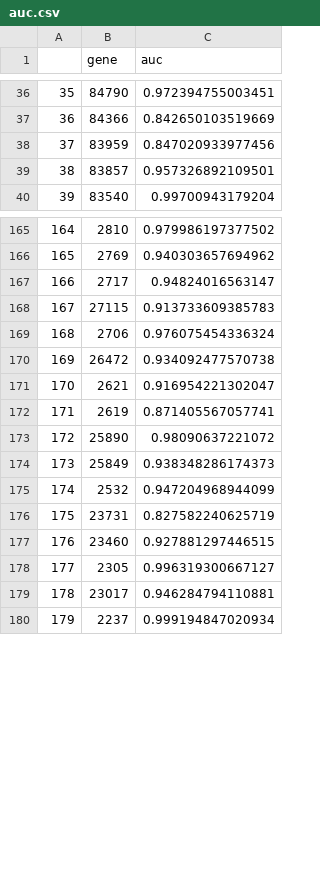
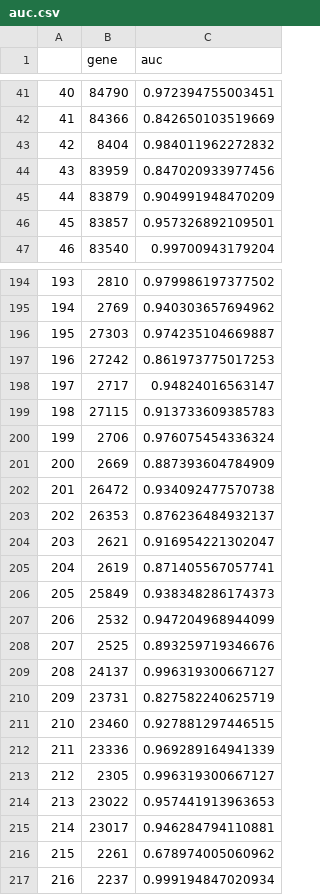
Before and after one commit to RioGen-Tecnologia/Projeto_TCC_2026_Guilherme_Miranda, a CSV file: results/auc/auc.csv, drawn as a sheet; only a part is shown, gaps mark what is left out; removed rows and columns are numbered as before the commit, all else as after; the diff covers the shown part only; the diff names each change by its address in the sheet, - before the commit and + after, or states it on an @@ line.

```diff
--- a/results/auc/auc.csv
+++ b/results/auc/auc.csv
@@ column A renumbered from row 7 down @@
+row 43: 42 | 8404 | 0.984011962272832
+row 45: 44 | 83879 | 0.904991948470209
+row 196: 195 | 27303 | 0.974235104669887
+row 197: 196 | 27242 | 0.861973775017253
+row 201: 200 | 2669 | 0.887393604784909
+row 203: 202 | 26353 | 0.876236484932137
-row 173: 172 | 25890 | 0.98090637221072
+row 208: 207 | 2525 | 0.893259719346676
+row 209: 208 | 24137 | 0.996319300667127
+row 212: 211 | 23336 | 0.969289164941339
+row 214: 213 | 23022 | 0.957441913963653
+row 216: 215 | 2261 | 0.678974005060962
```
Also changed, not shown: 38 added rows and 4 removed rows elsewhere in this file, results/enrichment/all_enriched_pathways.csv, results/enrichment/gene_enrichment_scores.csv, 38 other files.
